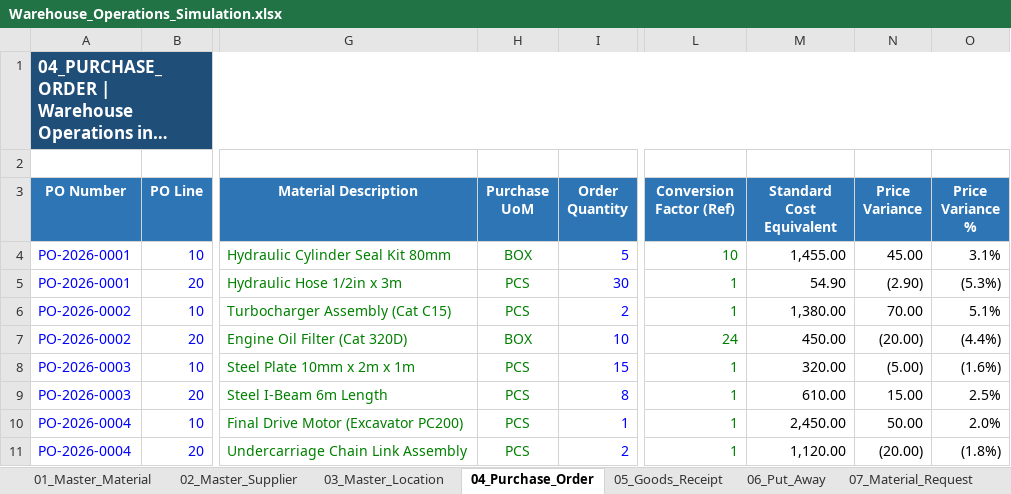
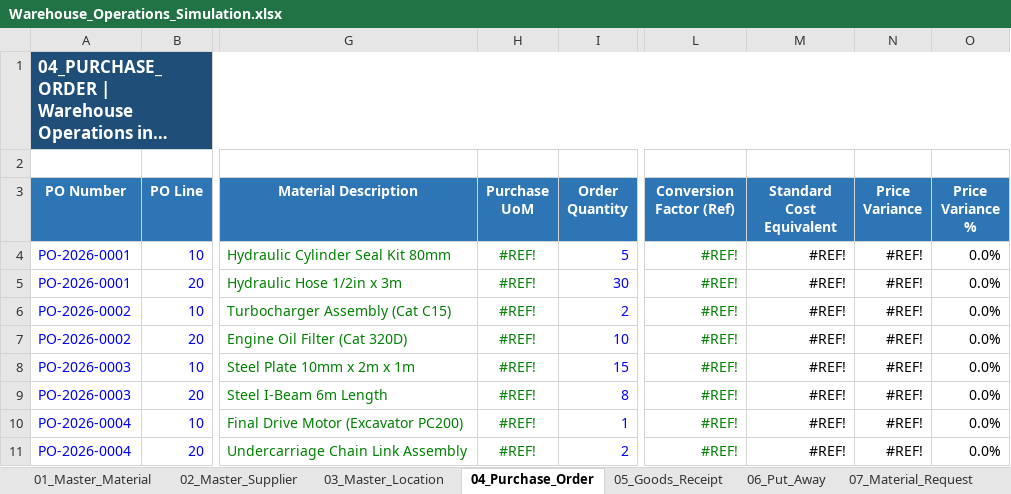
Before and after one commit to fikri-fajar/warehouse-operations-simulation, an Excel workbook: Warehouse_Operations_Simulation.xlsx, sheet 04_Purchase_Order, drawn as a sheet; only a part is shown, gaps mark what is left out; long unchanged cells end in …; values as stored, in another font and other column widths than the file's, no borders; conditional formats and table styles not drawn; the diff covers the shown part only; the diff names each change by its address in the sheet, - before the commit and + after, or states it on an @@ line.

```diff
--- a/Warehouse_Operations_Simulation.xlsx (sheet 04_Purchase_Order)
+++ b/Warehouse_Operations_Simulation.xlsx (sheet 04_Purchase_Order)
-H4 (Purchase UoM): BOX
+H4 (Purchase UoM): #REF!
-L4 (Conversion Factor (Ref)): 10
+L4 (Conversion Factor (Ref)): #REF!
-M4 (Standard Cost Equivalent): 1,455.00
+M4 (Standard Cost Equivalent): #REF!
-N4 (Price Variance): 45.00
+N4 (Price Variance): #REF!
-O4 (Price Variance %): 3.1%
+O4 (Price Variance %): 0.0%
-H5:H6 (Purchase UoM): PCS
+H5:H6 (Purchase UoM): #REF!
-L5:L6 (Conversion Factor (Ref)): 1
+L5:L6 (Conversion Factor (Ref)): #REF!
-M5 (Standard Cost Equivalent): 54.90
+M5 (Standard Cost Equivalent): #REF!
-N5 (Price Variance): (2.90)
+N5 (Price Variance): #REF!
-O5 (Price Variance %): (5.3%)
+O5 (Price Variance %): 0.0%
-M6 (Standard Cost Equivalent): 1,380.00
+M6 (Standard Cost Equivalent): #REF!
-N6 (Price Variance): 70.00
+N6 (Price Variance): #REF!
-O6 (Price Variance %): 5.1%
+O6 (Price Variance %): 0.0%
-H7 (Purchase UoM): BOX
+H7 (Purchase UoM): #REF!
-L7 (Conversion Factor (Ref)): 24
+L7 (Conversion Factor (Ref)): #REF!
-M7 (Standard Cost Equivalent): 450.00
+M7 (Standard Cost Equivalent): #REF!
-N7 (Price Variance): (20.00)
+N7 (Price Variance): #REF!
-O7 (Price Variance %): (4.4%)
+O7 (Price Variance %): 0.0%
-H8:H11 (Purchase UoM): PCS
+H8:H11 (Purchase UoM): #REF!
-L8:L11 (Conversion Factor (Ref)): 1
+L8:L11 (Conversion Factor (Ref)): #REF!
-M8 (Standard Cost Equivalent): 320.00
+M8 (Standard Cost Equivalent): #REF!
-N8 (Price Variance): (5.00)
+N8 (Price Variance): #REF!
-O8 (Price Variance %): (1.6%)
+O8 (Price Variance %): 0.0%
-M9 (Standard Cost Equivalent): 610.00
+M9 (Standard Cost Equivalent): #REF!
-N9 (Price Variance): 15.00
+N9 (Price Variance): #REF!
-O9 (Price Variance %): 2.5%
+O9 (Price Variance %): 0.0%
-M10 (Standard Cost Equivalent): 2,450.00
+M10 (Standard Cost Equivalent): #REF!
-N10 (Price Variance): 50.00
+N10 (Price Variance): #REF!
-O10 (Price Variance %): 2.0%
+O10 (Price Variance %): 0.0%
-M11 (Standard Cost Equivalent): 1,120.00
+M11 (Standard Cost Equivalent): #REF!
-N11 (Price Variance): (20.00)
+N11 (Price Variance): #REF!
-O11 (Price Variance %): (1.8%)
+O11 (Price Variance %): 0.0%
```
Also changed, not shown: 10 edited cells elsewhere in this sheet, sheet 01_Master_Material, sheet 10_Stock_Card, sheet 11_Cycle_Count, sheet 12_Dashboard, sheet 07_Material_Request, sheet 06_Put_Away, 2 more sheets, formulas that keep their value, charts or pictures.
